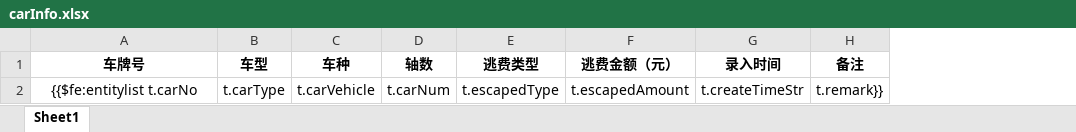
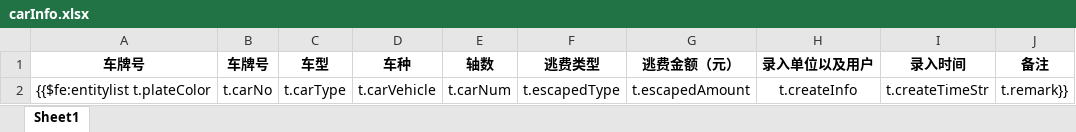
Before and after one commit to kai-cn/car-monit-backend, an Excel workbook: ruoyi-admin/src/main/resources/templates/export/carInfo.xlsx, sheet Sheet1, drawn as a sheet; values as stored, in another font and other column widths than the file's, no borders; the diff names each change by its address in the sheet, - before the commit and + after, or states it on an @@ line.

```diff
--- a/ruoyi-admin/src/main/resources/templates/export/carInfo.xlsx (sheet Sheet1)
+++ b/ruoyi-admin/src/main/resources/templates/export/carInfo.xlsx (sheet Sheet1)
+column B (车牌号), row 2: t.carNo
+column H (录入单位以及用户), row 2: t.createInfo
-A2 (车牌号): {{$fe:entitylist t.carNo
+A2 (车牌号): {{$fe:entitylist t.plateColor
```
Also changed, not shown: ruoyi-admin/src/main/resources/templates/down/importCar.xlsx, 5 other files.
